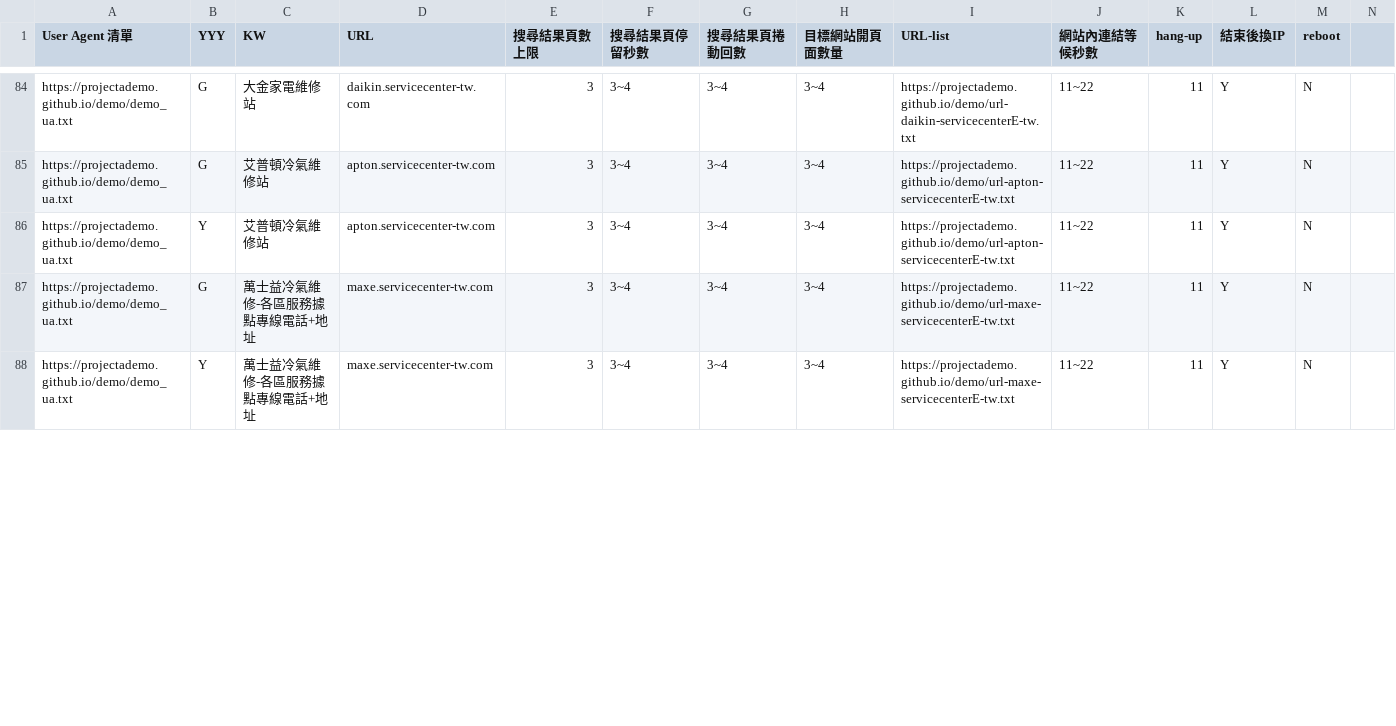
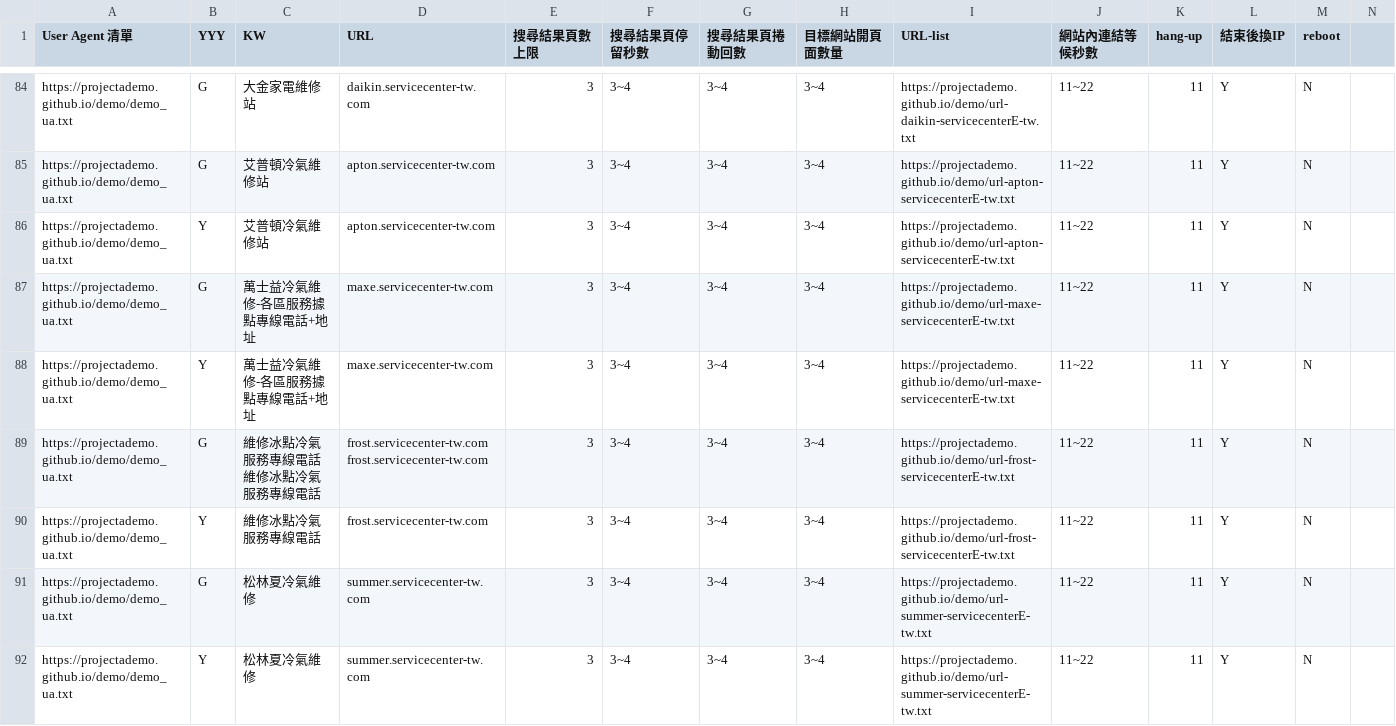
Before and after one commit to projectAdemo/demo, a CSV file: demo.csv, drawn as a sheet; only a part is shown, gaps mark what is left out; rows hold the shown columns only; ↵ is a line break in a cell; the diff covers the shown part only; the diff names each change by its address in the sheet, - before the commit and + after, or states it on an @@ line.

Commit message:
Add files via upload

```diff
--- a/demo.csv
+++ b/demo.csv
+row 89: https://projectademo.github.io/demo/demo_ua.txt | G | 維修冰點冷氣服務專線電話 ↵ 維修冰點冷氣服務專線電話 | frost.servicecenter-tw.com ↵ frost.servicecenter-tw.com | 3 | 3~4 | 3~4 | 3~4 | https://projectademo.github.io/demo/url-frost-servicecenterE-tw.txt | 11~22 | 11 | Y | N
+row 90: https://projectademo.github.io/demo/demo_ua.txt | Y | 維修冰點冷氣服務專線電話 | frost.servicecenter-tw.com | 3 | 3~4 | 3~4 | 3~4 | https://projectademo.github.io/demo/url-frost-servicecenterE-tw.txt | 11~22 | 11 | Y | N
+row 91: https://projectademo.github.io/demo/demo_ua.txt | G | 松林夏冷氣維修 | summer.servicecenter-tw.com | 3 | 3~4 | 3~4 | 3~4 | https://projectademo.github.io/demo/url-summer-servicecenterE-tw.txt | 11~22 | 11 | Y | N
+row 92: https://projectademo.github.io/demo/demo_ua.txt | Y | 松林夏冷氣維修 | summer.servicecenter-tw.com | 3 | 3~4 | 3~4 | 3~4 | https://projectademo.github.io/demo/url-summer-servicecenterE-tw.txt | 11~22 | 11 | Y | N
```
Also changed, not shown: 2 added rows and 11 edited cells elsewhere in this file.
